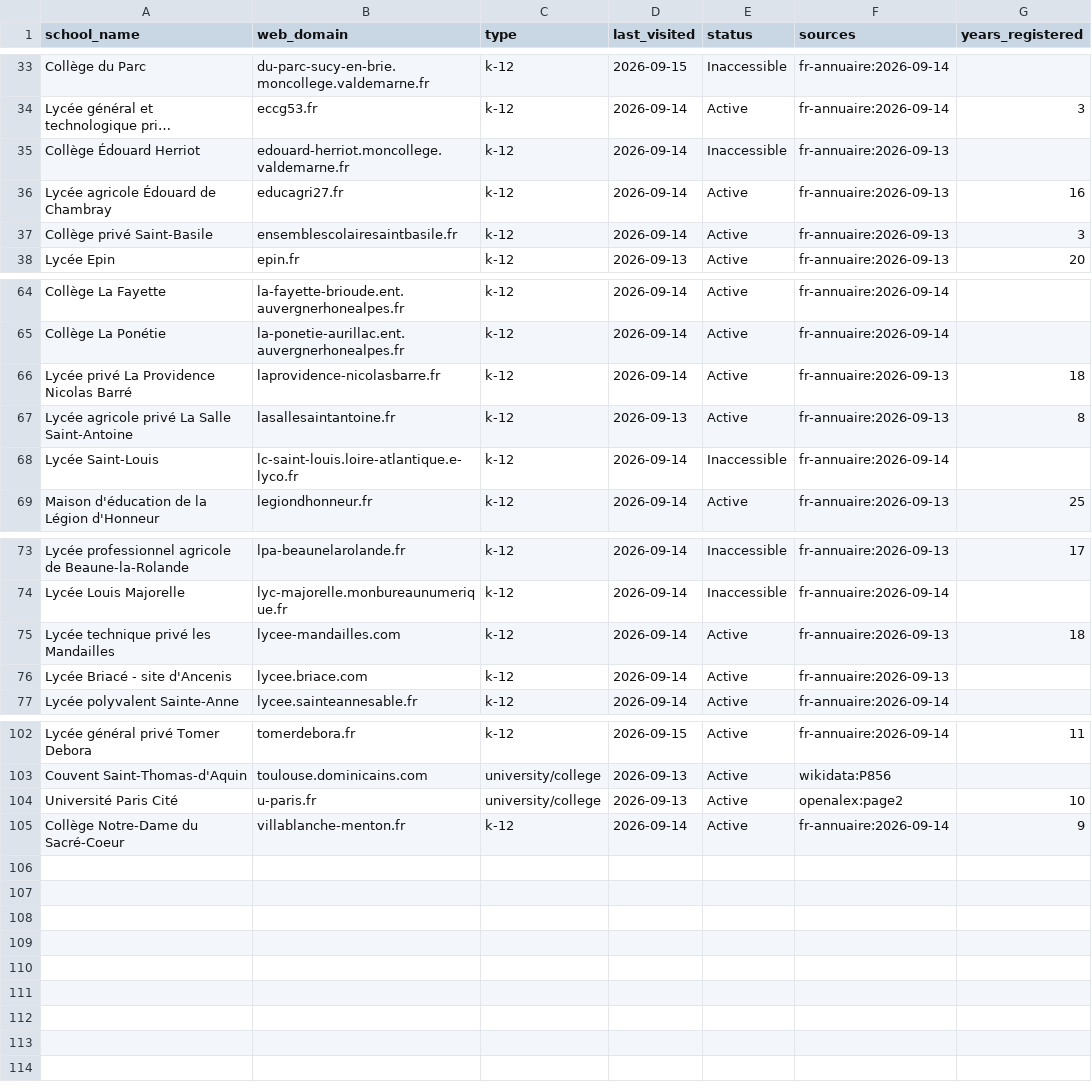
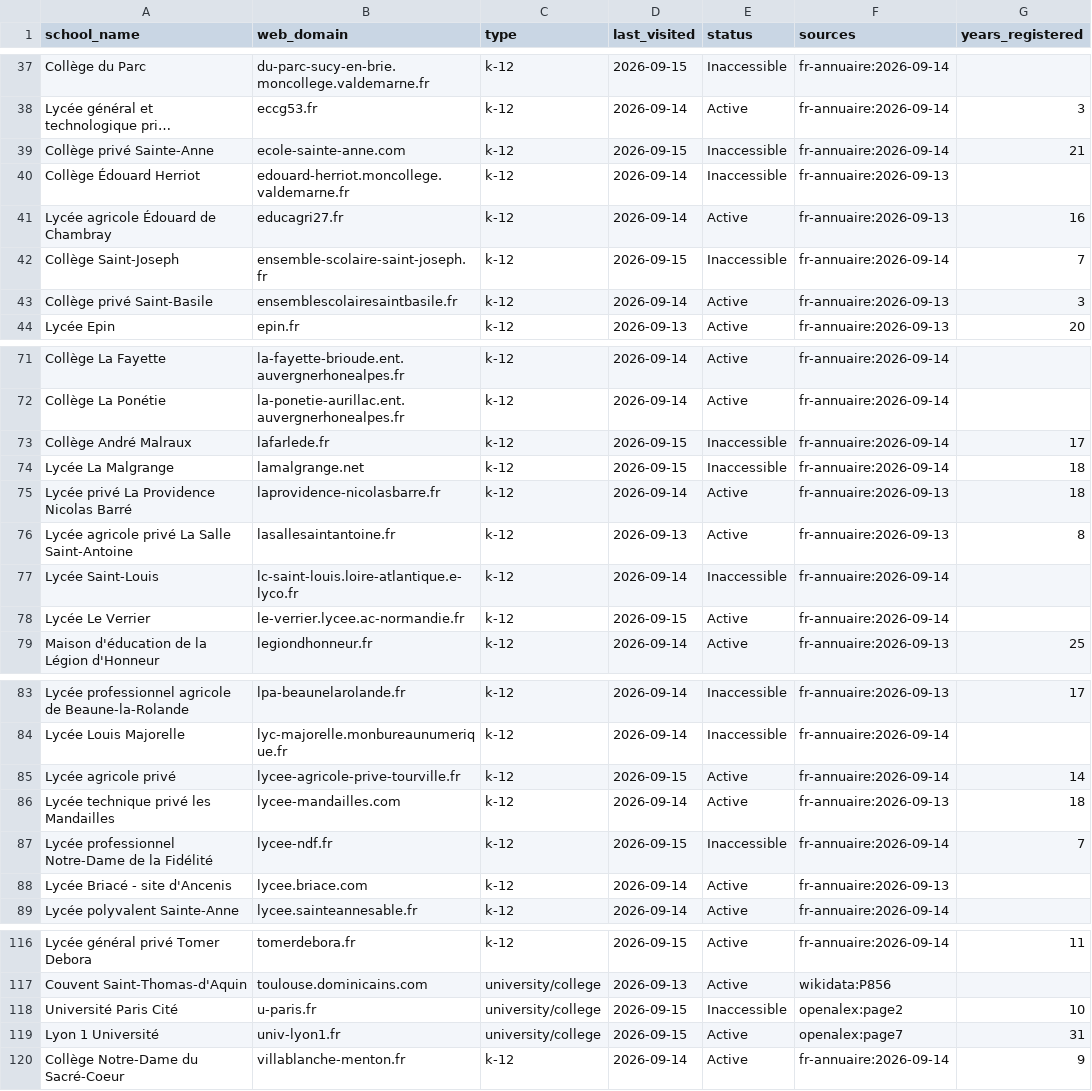
Before and after one commit to yifeiwu/edu-list, a CSV file: data/countries/FR.csv, drawn as a sheet; only a part is shown, gaps mark what is left out; long unchanged cells end in …; addresses are those after the commit; the diff covers the shown part only; the diff names each change by its address in the sheet, - before the commit and + after, or states it on an @@ line.

```diff
--- a/data/countries/FR.csv
+++ b/data/countries/FR.csv
+row 39: Collège privé Sainte-Anne | ecole-sainte-anne.com | k-12 | 2026-09-15 | Inaccessible | fr-annuaire:2026-09-14 | 21
+row 42: Collège Saint-Joseph | ensemble-scolaire-saint-joseph.fr | k-12 | 2026-09-15 | Inaccessible | fr-annuaire:2026-09-14 | 7
+row 73: Collège André Malraux | lafarlede.fr | k-12 | 2026-09-15 | Inaccessible | fr-annuaire:2026-09-14 | 17
+row 74: Lycée La Malgrange | lamalgrange.net | k-12 | 2026-09-15 | Inaccessible | fr-annuaire:2026-09-14 | 18
+row 78: Lycée Le Verrier | le-verrier.lycee.ac-normandie.fr | k-12 | 2026-09-15 | Active | fr-annuaire:2026-09-14
+row 85: Lycée agricole privé | lycee-agricole-prive-tourville.fr | k-12 | 2026-09-15 | Active | fr-annuaire:2026-09-14 | 14
+row 87: Lycée professionnel Notre-Dame de la Fidélité | lycee-ndf.fr | k-12 | 2026-09-15 | Inaccessible | fr-annuaire:2026-09-14 | 7
-D118 (last_visited): 2026-09-13
+D118 (last_visited): 2026-09-15
-E118 (status): Active
+E118 (status): Inaccessible
+row 119: Lyon 1 Université | univ-lyon1.fr | university/college | 2026-09-15 | Active | openalex:page7 | 31
```
Also changed, not shown: 7 added rows elsewhere in this file, data/countries/AU.csv, data/countries/GB.csv, 26 other files.
